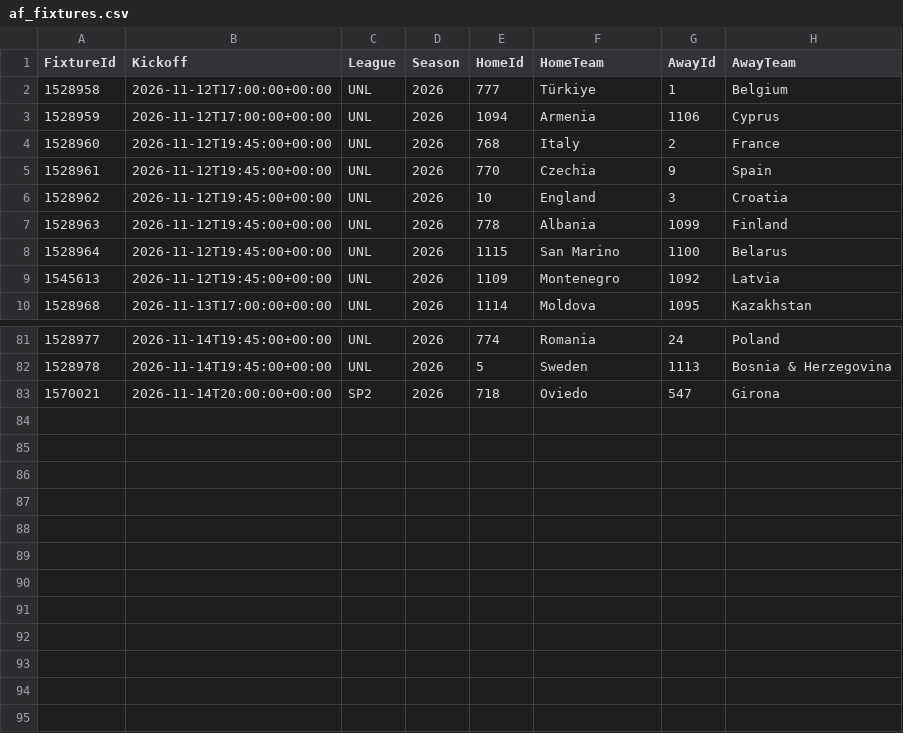
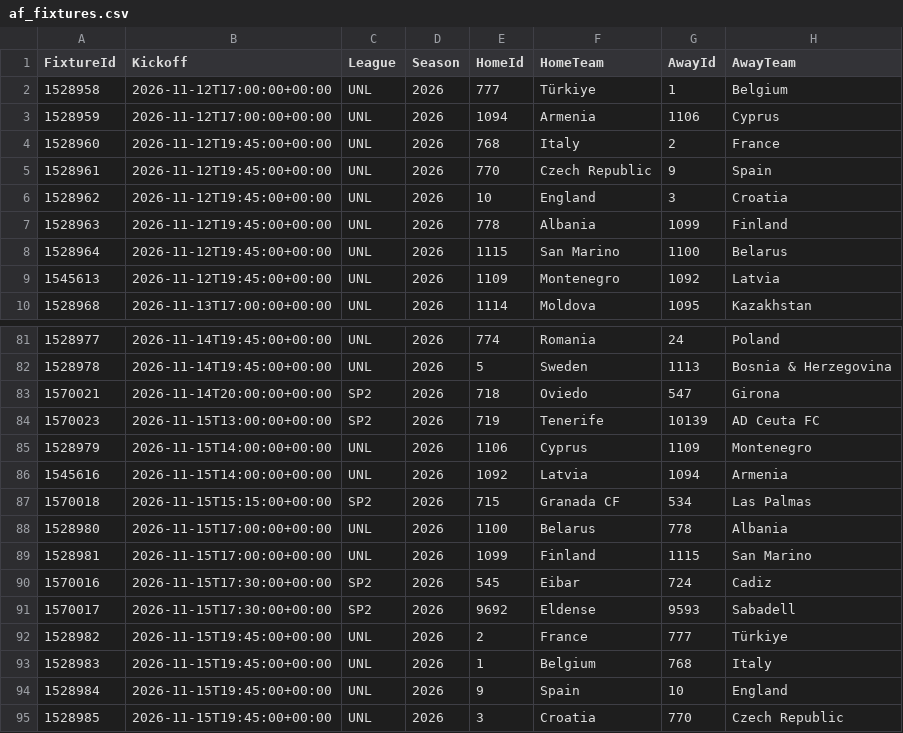
Before and after one commit to tambejasparh/epl-value-dashboard, a CSV file: data_snapshot/af_fixtures.csv, drawn as a sheet; only a part is shown, gaps mark what is left out.

```diff
--- a/data_snapshot/af_fixtures.csv
+++ b/data_snapshot/af_fixtures.csv
@@ -4,3 +4,3 @@ FixtureId,Kickoff,League,Season,HomeId,HomeTeam,AwayId,AwayTeam
 1528960,2026-11-12T19:45:00+00:00,UNL,2026,768,Italy,2,France
-1528961,2026-11-12T19:45:00+00:00,UNL,2026,770,Czechia,9,Spain
+1528961,2026-11-12T19:45:00+00:00,UNL,2026,770,Czech Republic,9,Spain
 1528962,2026-11-12T19:45:00+00:00,UNL,2026,10,England,3,Croatia
@@ -83 +83,13 @@ FixtureId,Kickoff,League,Season,HomeId,HomeTeam,AwayId,AwayTeam
 1570021,2026-11-14T20:00:00+00:00,SP2,2026,718,Oviedo,547,Girona
+1570023,2026-11-15T13:00:00+00:00,SP2,2026,719,Tenerife,10139,AD Ceuta FC
+1528979,2026-11-15T14:00:00+00:00,UNL,2026,1106,Cyprus,1109,Montenegro
+1545616,2026-11-15T14:00:00+00:00,UNL,2026,1092,Latvia,1094,Armenia
+1570018,2026-11-15T15:15:00+00:00,SP2,2026,715,Granada CF,534,Las Palmas
+1528980,2026-11-15T17:00:00+00:00,UNL,2026,1100,Belarus,778,Albania
+1528981,2026-11-15T17:00:00+00:00,UNL,2026,1099,Finland,1115,San Marino
+1570016,2026-11-15T17:30:00+00:00,SP2,2026,545,Eibar,724,Cadiz
+1570017,2026-11-15T17:30:00+00:00,SP2,2026,9692,Eldense,9593,Sabadell
+1528982,2026-11-15T19:45:00+00:00,UNL,2026,2,France,777,Türkiye
+1528983,2026-11-15T19:45:00+00:00,UNL,2026,1,Belgium,768,Italy
+1528984,2026-11-15T19:45:00+00:00,UNL,2026,9,Spain,10,England
+1528985,2026-11-15T19:45:00+00:00,UNL,2026,3,Croatia,770,Czech Republic
```
Also changed, not shown: data_snapshot/af_odds.csv, data_snapshot/cup_odds.csv, 10 other files.
